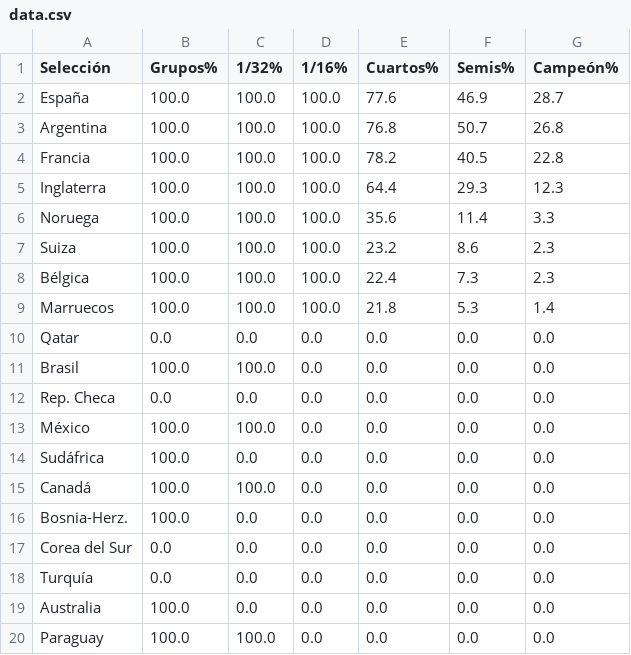
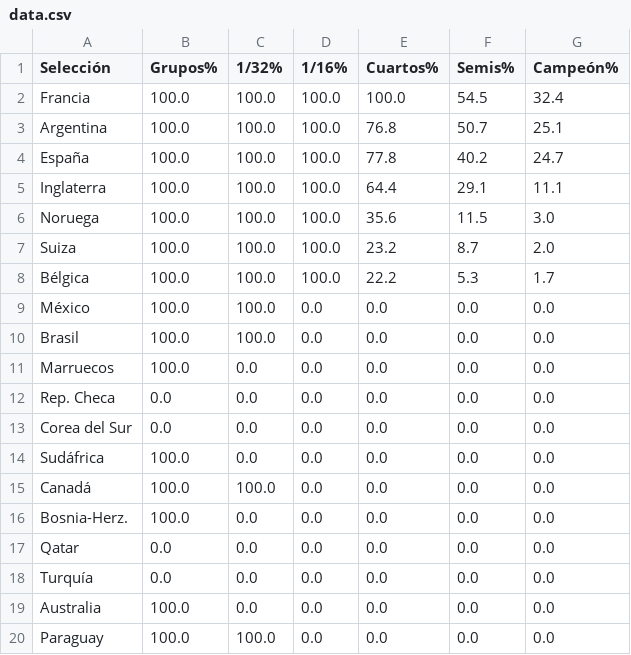
Before and after one commit to mikedataspain/mundial-elo, a CSV file: data.csv, drawn as a sheet; only a part is shown.

```diff
--- a/data.csv
+++ b/data.csv
@@ -1,14 +1,14 @@
 Selección,Grupos%,1/32%,1/16%,Cuartos%,Semis%,Campeón%
-España,100.0,100.0,100.0,77.6,46.9,28.7
-Argentina,100.0,100.0,100.0,76.8,50.7,26.8
-Francia,100.0,100.0,100.0,78.2,40.5,22.8
-Inglaterra,100.0,100.0,100.0,64.4,29.3,12.3
-Noruega,100.0,100.0,100.0,35.6,11.4,3.3
-Suiza,100.0,100.0,100.0,23.2,8.6,2.3
-Bélgica,100.0,100.0,100.0,22.4,7.3,2.3
-Marruecos,100.0,100.0,100.0,21.8,5.3,1.4
-Qatar,0.0,0.0,0.0,0.0,0.0,0.0
+Francia,100.0,100.0,100.0,100.0,54.5,32.4
+Argentina,100.0,100.0,100.0,76.8,50.7,25.1
+España,100.0,100.0,100.0,77.8,40.2,24.7
+Inglaterra,100.0,100.0,100.0,64.4,29.1,11.1
+Noruega,100.0,100.0,100.0,35.6,11.5,3.0
+Suiza,100.0,100.0,100.0,23.2,8.7,2.0
+Bélgica,100.0,100.0,100.0,22.2,5.3,1.7
+México,100.0,100.0,0.0,0.0,0.0,0.0
 Brasil,100.0,100.0,0.0,0.0,0.0,0.0
+Marruecos,100.0,0.0,0.0,0.0,0.0,0.0
 Rep. Checa,0.0,0.0,0.0,0.0,0.0,0.0
-México,100.0,100.0,0.0,0.0,0.0,0.0
+Corea del Sur,0.0,0.0,0.0,0.0,0.0,0.0
 Sudáfrica,100.0,0.0,0.0,0.0,0.0,0.0
@@ -16,3 +16,3 @@ Canadá,100.0,100.0,0.0,0.0,0.0,0.0
 Bosnia-Herz.,100.0,0.0,0.0,0.0,0.0,0.0
-Corea del Sur,0.0,0.0,0.0,0.0,0.0,0.0
+Qatar,0.0,0.0,0.0,0.0,0.0,0.0
 Turquía,0.0,0.0,0.0,0.0,0.0,0.0
```
Also changed, not shown: 1 other file.
